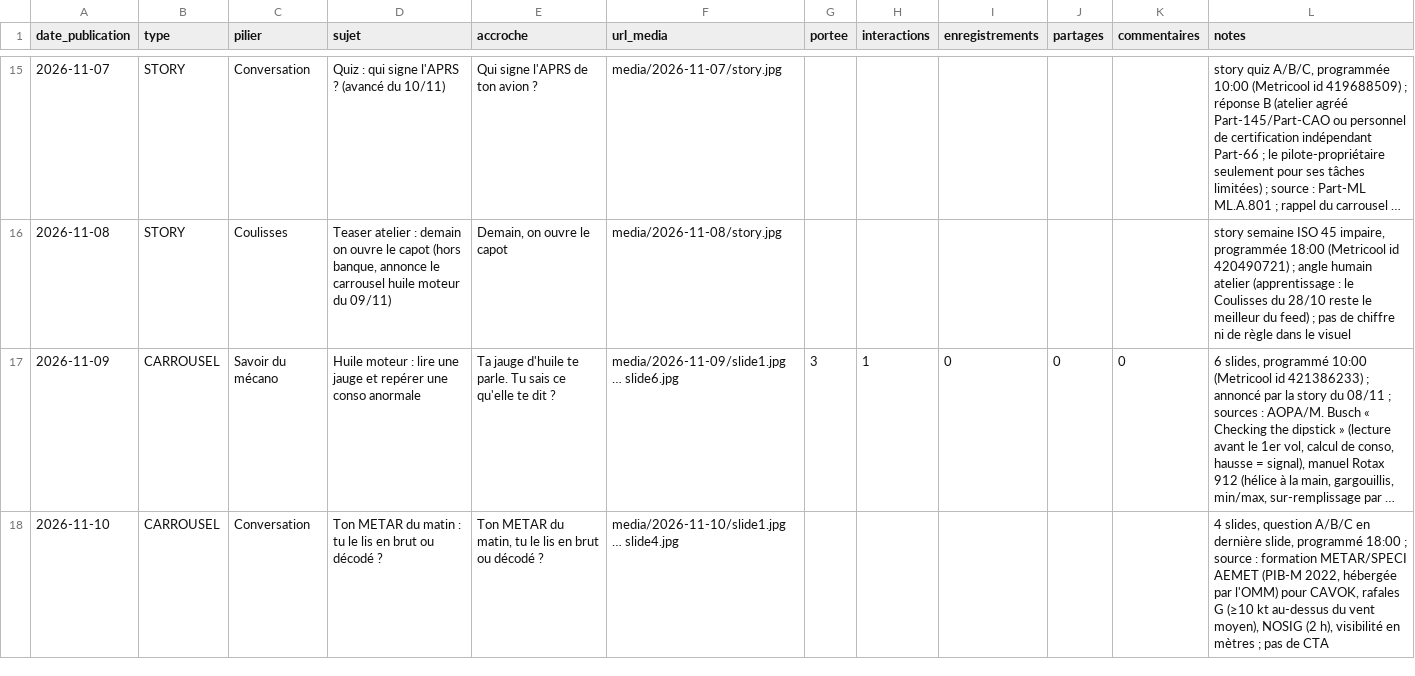
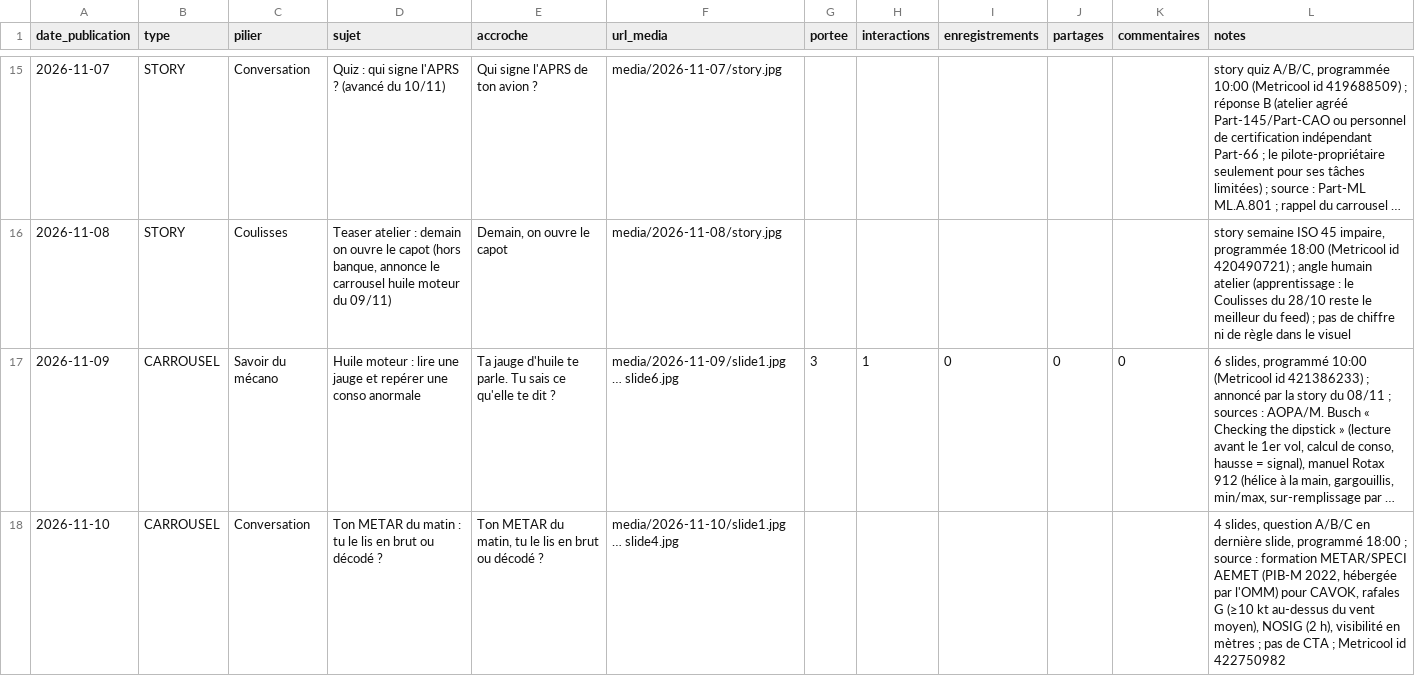
Before and after one commit to adminavialog-prog/avialog-insta-media, a CSV file: data/journal.csv, drawn as a sheet; only a part is shown, gaps mark what is left out; long unchanged cells end in …; the diff names each change by its address in the sheet, - before the commit and + after, or states it on an @@ line.

```diff
--- a/data/journal.csv
+++ b/data/journal.csv
-L18 (notes): …de CTA
+L18 (notes): …de CTA ; Metricool id 422750982
```
